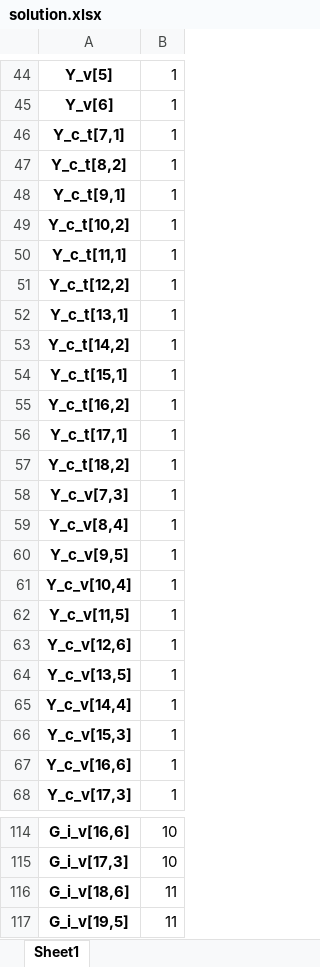
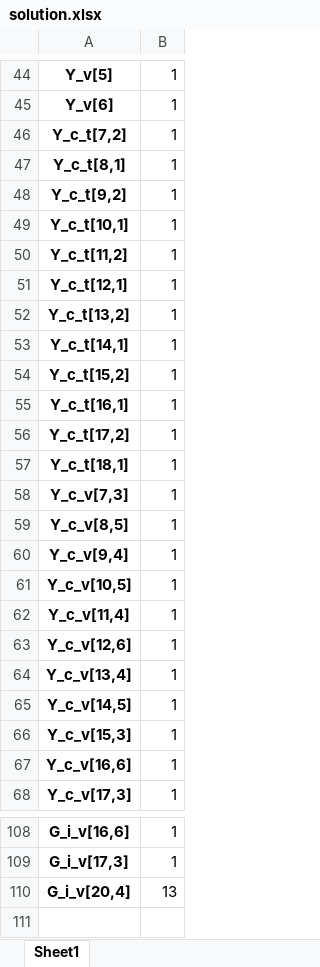
Before and after one commit to ayush4ise/Collaborative-Last-Mile-Delivery, an Excel workbook: solution.xlsx, sheet Sheet1, drawn as a sheet; only a part is shown, gaps mark what is left out; values as stored, in another font and other column widths than the file's, no borders; removed rows and columns are numbered as before the commit, all else as after; the diff covers the shown part only; the diff names each change by its address in the sheet, - before the commit and + after, or states it on an @@ line.

```diff
--- a/solution.xlsx (sheet Sheet1)
+++ b/solution.xlsx (sheet Sheet1)
-A46: Y_c_t[7,1]
+A46: Y_c_t[7,2]
-A47: Y_c_t[8,2]
+A47: Y_c_t[8,1]
-A48: Y_c_t[9,1]
+A48: Y_c_t[9,2]
-A49: Y_c_t[10,2]
+A49: Y_c_t[10,1]
-A50: Y_c_t[11,1]
+A50: Y_c_t[11,2]
-A51: Y_c_t[12,2]
+A51: Y_c_t[12,1]
-A52: Y_c_t[13,1]
+A52: Y_c_t[13,2]
-A53: Y_c_t[14,2]
+A53: Y_c_t[14,1]
-A54: Y_c_t[15,1]
+A54: Y_c_t[15,2]
-A55: Y_c_t[16,2]
+A55: Y_c_t[16,1]
-A56: Y_c_t[17,1]
+A56: Y_c_t[17,2]
-A57: Y_c_t[18,2]
+A57: Y_c_t[18,1]
-A59: Y_c_v[8,4]
+A59: Y_c_v[8,5]
-A60: Y_c_v[9,5]
+A60: Y_c_v[9,4]
-A61: Y_c_v[10,4]
+A61: Y_c_v[10,5]
-A62: Y_c_v[11,5]
+A62: Y_c_v[11,4]
-A64: Y_c_v[13,5]
+A64: Y_c_v[13,4]
-A65: Y_c_v[14,4]
+A65: Y_c_v[14,5]
-B108:B109: 10
+B108:B109: 1
-row 116: G_i_v[18,6] | 11
-row 117: G_i_v[19,5] | 11
+row 110: G_i_v[20,4] | 13
```
Also changed, not shown: 4 added rows, 10 removed rows and 35 edited cells elsewhere in this sheet, 2 other files.
